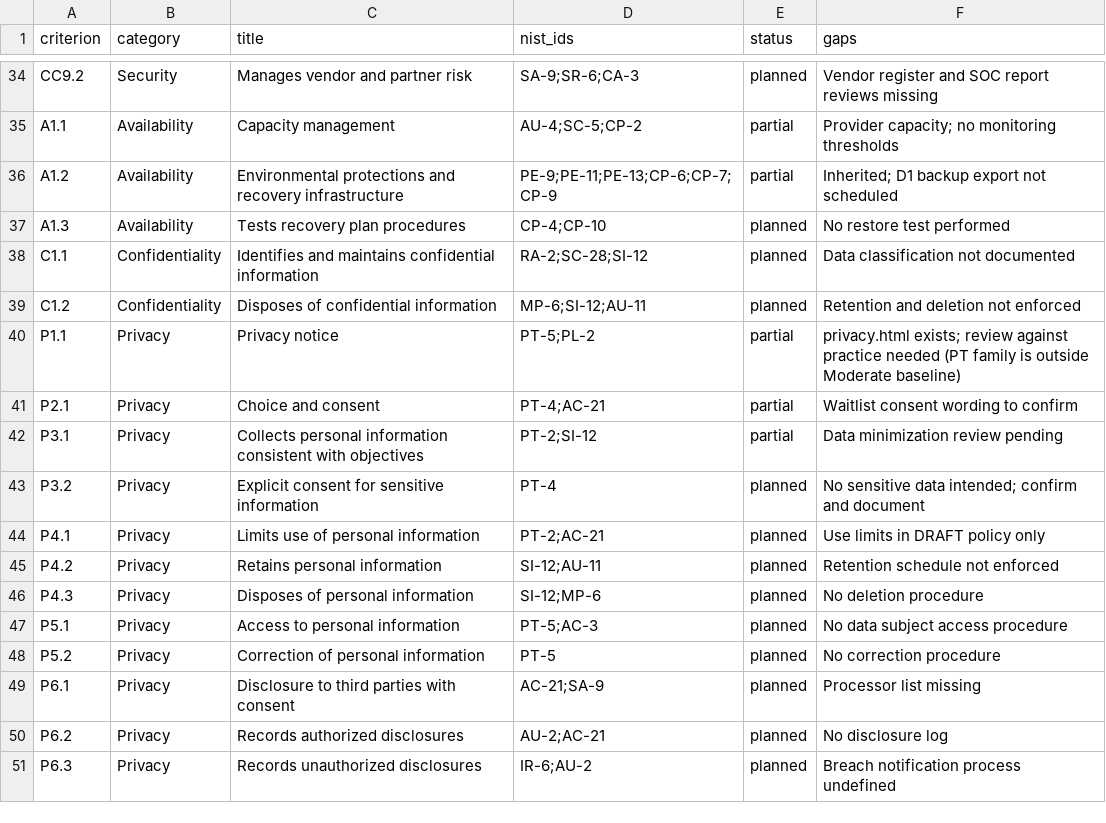
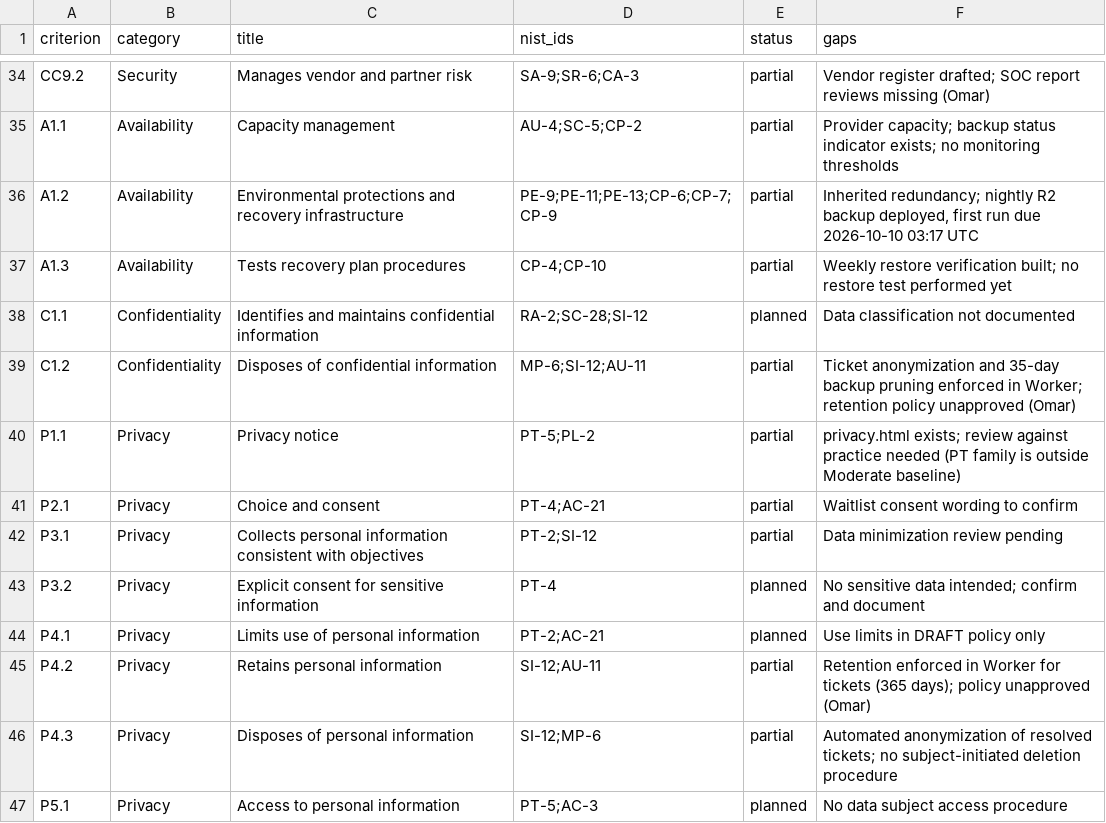
Before and after one commit to kaoshotbeatz-ops/albena-site, a CSV file: controls/soc2-tsc.csv, drawn as a sheet; only a part is shown, gaps mark what is left out; the shorter side is filled out with more unchanged rows; the diff covers the shown part only; the diff names each change by its address in the sheet, - before the commit and + after, or states it on an @@ line.

```diff
--- a/controls/soc2-tsc.csv
+++ b/controls/soc2-tsc.csv
-E34 (status): planned
+E34 (status): partial
-F34 (gaps): Vendor register and SOC report reviews missing
+F34 (gaps): Vendor register drafted; SOC report reviews missing (Omar)
-F35 (gaps): Provider capacity; no monitoring…
+F35 (gaps): Provider capacity; backup status indicator exists; no monitoring…
-F36 (gaps): Inherited; D1 backup export not scheduled
+F36 (gaps): Inherited redundancy; nightly R2 backup deployed, first run due 2026-10-10 03:17 UTC
-E37 (status): planned
+E37 (status): partial
-F37 (gaps): No restore test performed
+F37 (gaps): Weekly restore verification built; no restore test performed yet
-E39 (status): planned
+E39 (status): partial
-F39 (gaps): Retention and deletion not enforced
+F39 (gaps): Ticket anonymization and 35-day backup pruning enforced in Worker; retention policy unapproved (Omar)
-E45:E46 (status): planned
+E45:E46 (status): partial
-F45 (gaps): Retention schedule not enforced
+F45 (gaps): Retention enforced in Worker for tickets (365 days); policy unapproved (Omar)
-F46 (gaps): No deletion procedure
+F46 (gaps): Automated anonymization of resolved tickets; no subject-initiated deletion procedure
```
Also changed, not shown: 20 edited cells elsewhere in this file, controls/nist-800-53-moderate.csv, 5 other files.
